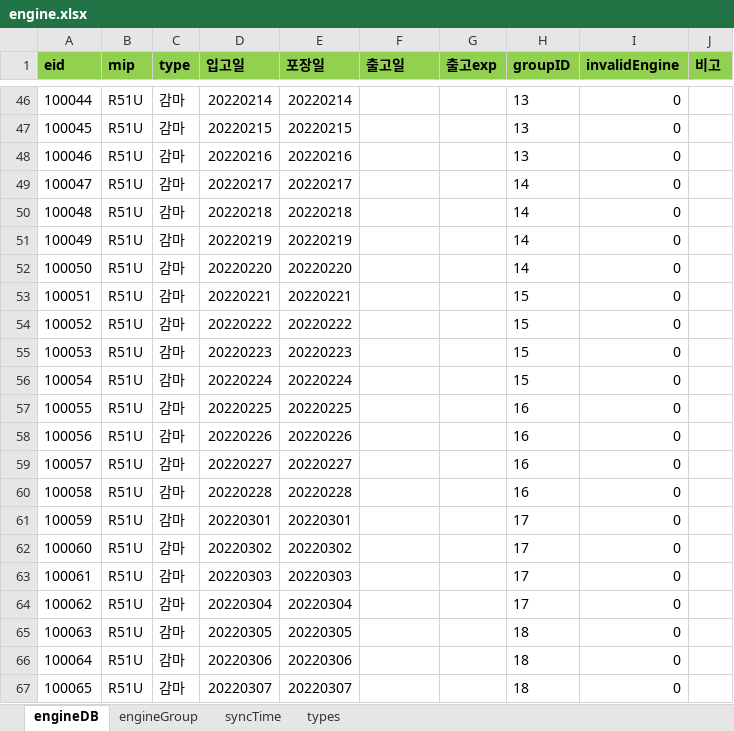
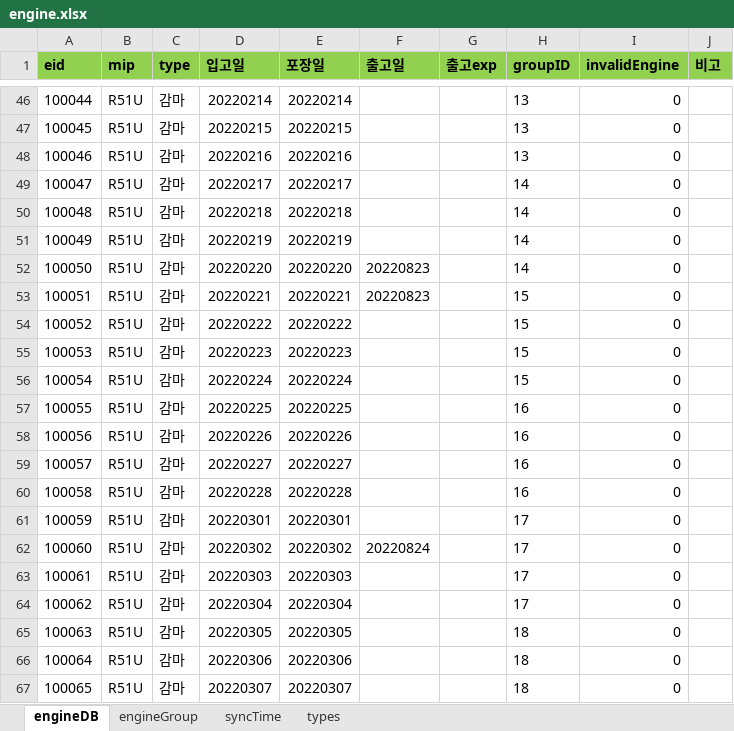
Before and after one commit to Hojun1123/InventoryManagement, an Excel workbook: DB/engine.xlsx, sheet engineDB, drawn as a sheet; only a part is shown, gaps mark what is left out; values as stored, in another font and other column widths than the file's, no borders; the diff names each change by its address in the sheet, - before the commit and + after, or states it on an @@ line.

```diff
--- a/DB/engine.xlsx (sheet engineDB)
+++ b/DB/engine.xlsx (sheet engineDB)
-F52:F53 (출고일): (empty)
+F52:F53 (출고일): 20220823
-F62 (출고일): (empty)
+F62 (출고일): 20220824
```
Also changed, not shown: 3 other files.
